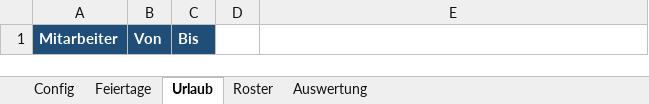
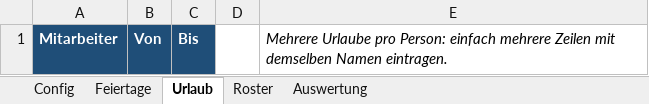
Before and after one commit to megalaser3k/cs-roster, an Excel workbook: Dienstplan.xlsx, sheet Urlaub, drawn as a sheet; values as stored, in another font and other column widths than the file's, no borders; the diff names each change by its address in the sheet, - before the commit and + after, or states it on an @@ line.

Commit message:
Fix invalid data-validation reference; clarify multiple vacations per person
- Urlaub dropdown used formula1 '=MitarbeiterNamen'; the OOXML spec forbids the
  leading '=' in dataValidation formula1, which made Excel flag the file as
  corrupt and strip records on open. Now 'MitarbeiterNamen'.
- Urlaub sheet: hint that multiple vacations per person = multiple rows with
  the same name (already supported by the SUMPRODUCT lookup)

Co-authored-by: megalaser3k <megalaser3k@users.noreply.github.com>

```diff
--- a/Dienstplan.xlsx (sheet Urlaub)
+++ b/Dienstplan.xlsx (sheet Urlaub)
-E1: (empty)
+E1: Mehrere Urlaube pro Person: einfach mehrere Zeilen mit demselben Namen eintragen.
```
Also changed, not shown: sheet Config, 1 other file.
